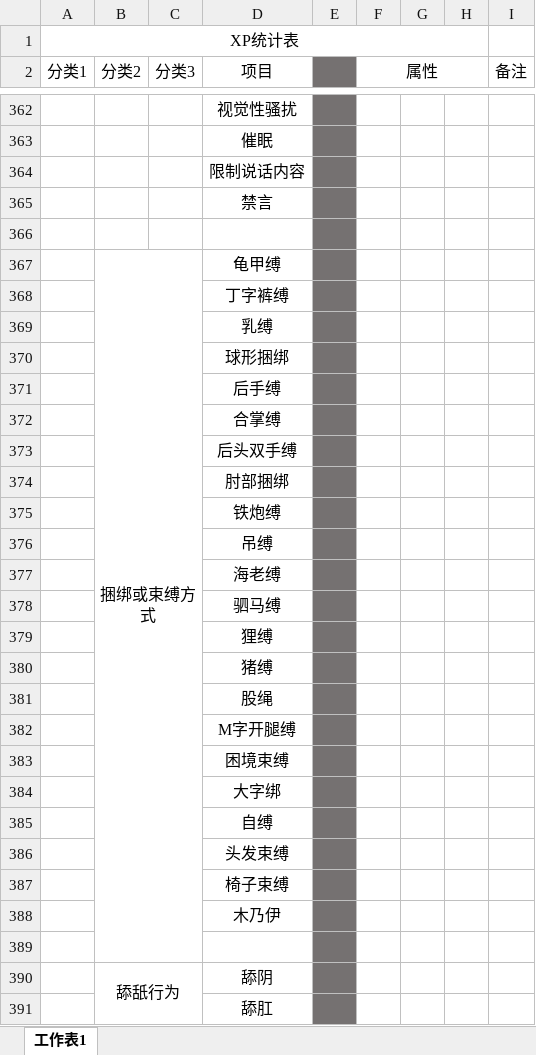
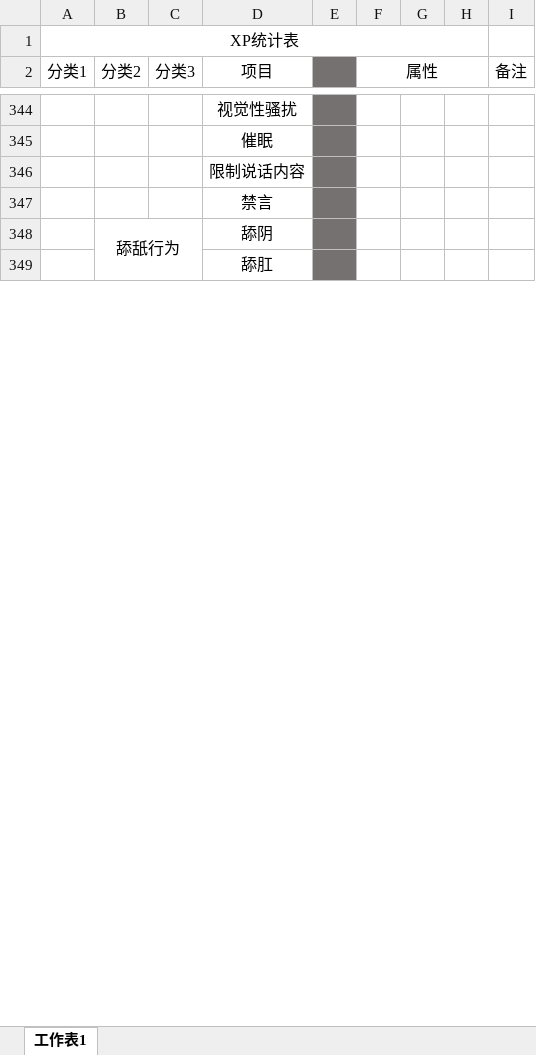
Before and after one commit to XiyuMomo/XP, an Excel workbook: MainSheet.xlsx, sheet 工作表1, drawn as a sheet; only a part is shown, gaps mark what is left out; values as stored, in another font and other column widths than the file's, no borders; removed rows and columns are numbered as before the commit, all else as after; the diff covers the shown part only; the diff names each change by its address in the sheet, - before the commit and + after, or states it on an @@ line.

```diff
--- a/MainSheet.xlsx (sheet 工作表1)
+++ b/MainSheet.xlsx (sheet 工作表1)
-row 366: (empty)
-row 367:  | 捆绑或束缚方式 |  | 龟甲缚
-row 368:  |  |  | 丁字裤缚
-row 369:  |  |  | 乳缚
-row 370:  |  |  | 球形捆绑
-row 371:  |  |  | 后手缚
-row 372:  |  |  | 合掌缚
-row 373:  |  |  | 后头双手缚
-row 374:  |  |  | 肘部捆绑
-row 375:  |  |  | 铁炮缚
-row 376:  |  |  | 吊缚
-row 377:  |  |  | 海老缚
-row 378:  |  |  | 驷马缚
-row 379:  |  |  | 狸缚
-row 380:  |  |  | 猪缚
-row 381:  |  |  | 股绳
-row 382:  |  |  | M字开腿缚
-row 383:  |  |  | 困境束缚
-row 384:  |  |  | 大字绑
-row 385:  |  |  | 自缚
-row 386:  |  |  | 头发束缚
-row 387:  |  |  | 椅子束缚
-row 388:  |  |  | 木乃伊
-row 389: (empty)
```
Also changed, not shown: 14 added rows, 45 removed rows, 12 edited cells and merged cells elsewhere in this sheet, BDSM-Basic.xlsx.
